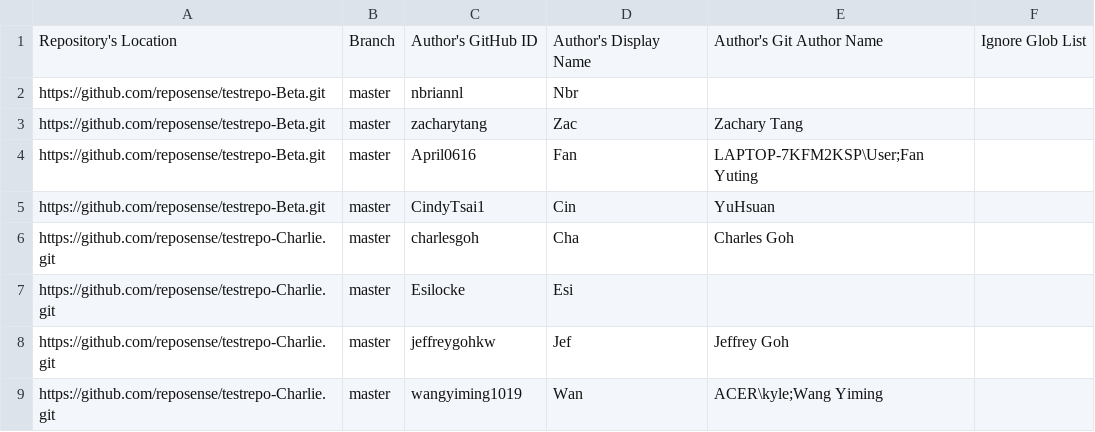
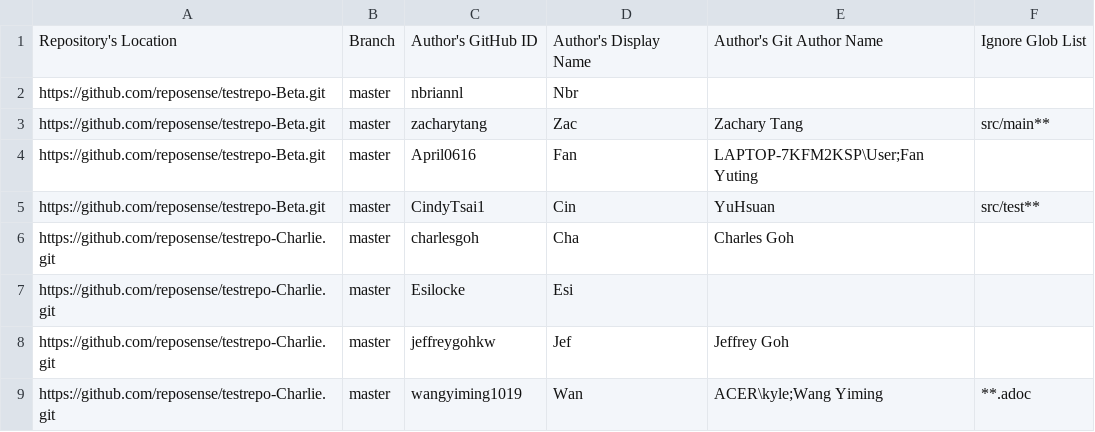
Before and after one commit to reposense/RepoSense, a CSV file: src/functional/resources/author-config.csv, drawn as a sheet.

Commit message:
Fix bug where repo ignoreGlobList is not being used

```diff
--- a/src/functional/resources/author-config.csv
+++ b/src/functional/resources/author-config.csv
@@ -2,5 +2,5 @@ Repository's Location,Branch,Author's GitHub ID,Author's Display Name,Author's G
 https://github.com/reposense/testrepo-Beta.git,master,nbriannl,Nbr,,
-https://github.com/reposense/testrepo-Beta.git,master,zacharytang,Zac,Zachary Tang,
+https://github.com/reposense/testrepo-Beta.git,master,zacharytang,Zac,Zachary Tang,src/main**
 https://github.com/reposense/testrepo-Beta.git,master,April0616,Fan,LAPTOP-7KFM2KSP\User;Fan Yuting,
-https://github.com/reposense/testrepo-Beta.git,master,CindyTsai1,Cin,YuHsuan,
+https://github.com/reposense/testrepo-Beta.git,master,CindyTsai1,Cin,YuHsuan,src/test**
 https://github.com/reposense/testrepo-Charlie.git,master,charlesgoh,Cha,Charles Goh,
@@ -8,2 +8,2 @@ https://github.com/reposense/testrepo-Charlie.git,master,Esilocke,Esi,,
 https://github.com/reposense/testrepo-Charlie.git,master,jeffreygohkw,Jef,Jeffrey Goh,
-https://github.com/reposense/testrepo-Charlie.git,master,wangyiming1019,Wan,ACER\kyle;Wang Yiming,
+https://github.com/reposense/testrepo-Charlie.git,master,wangyiming1019,Wan,ACER\kyle;Wang Yiming,**.adoc
```
Also changed, not shown: src/functional/resources/repo-config.csv, 9 other files.
